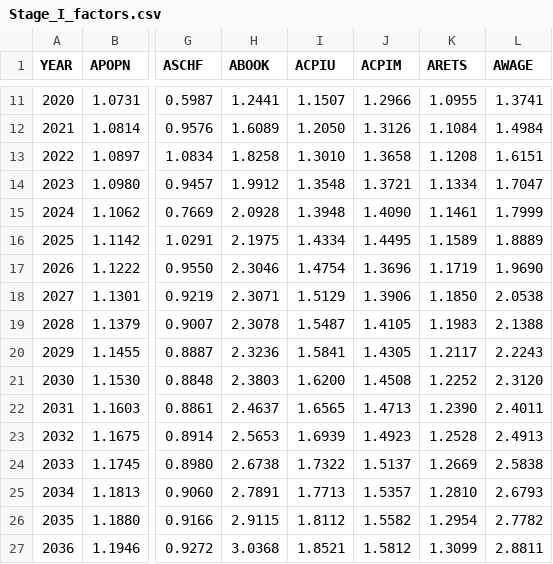
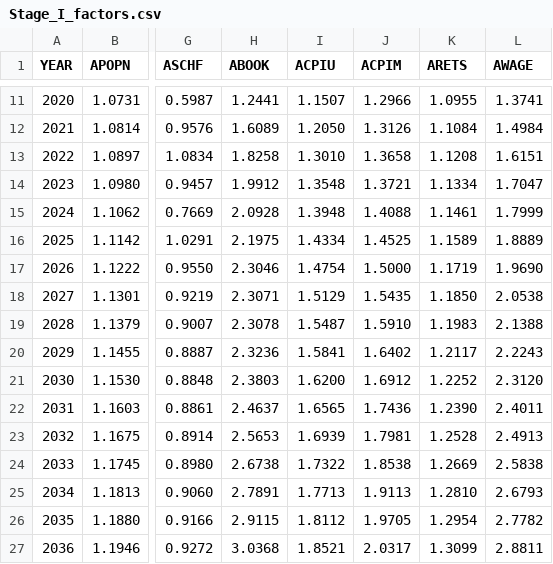
Before and after one commit to TaxFoundation/taxdata, a CSV file: puf_stage1/Stage_I_factors.csv, drawn as a sheet; only a part is shown, gaps mark what is left out; the diff names each change by its address in the sheet, - before the commit and + after, or states it on an @@ line.

```diff
--- a/puf_stage1/Stage_I_factors.csv
+++ b/puf_stage1/Stage_I_factors.csv
-J15 (ACPIM): 1.4090
+J15 (ACPIM): 1.4088
-J16 (ACPIM): 1.4495
+J16 (ACPIM): 1.4525
-J17 (ACPIM): 1.3696
+J17 (ACPIM): 1.5000
-J18 (ACPIM): 1.3906
+J18 (ACPIM): 1.5435
-J19 (ACPIM): 1.4105
+J19 (ACPIM): 1.5910
-J20 (ACPIM): 1.4305
+J20 (ACPIM): 1.6402
-J21 (ACPIM): 1.4508
+J21 (ACPIM): 1.6912
-J22 (ACPIM): 1.4713
+J22 (ACPIM): 1.7436
-J23 (ACPIM): 1.4923
+J23 (ACPIM): 1.7981
-J24 (ACPIM): 1.5137
+J24 (ACPIM): 1.8538
-J25 (ACPIM): 1.5357
+J25 (ACPIM): 1.9113
-J26 (ACPIM): 1.5582
+J26 (ACPIM): 1.9705
-J27 (ACPIM): 1.5812
+J27 (ACPIM): 2.0317
```
Also changed, not shown: puf_stage1/growfactors.csv.
